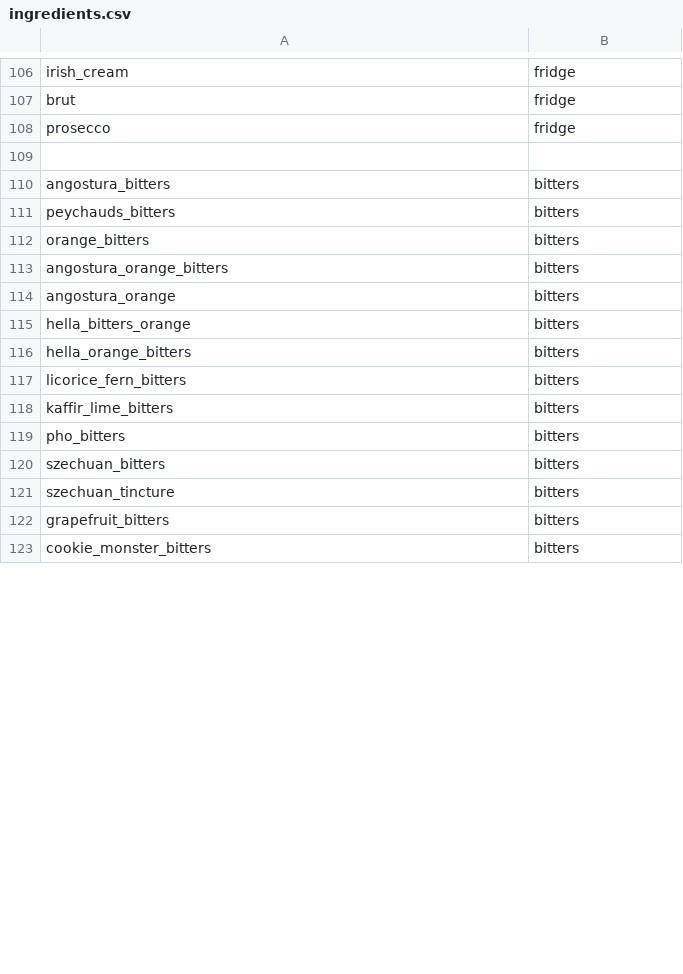
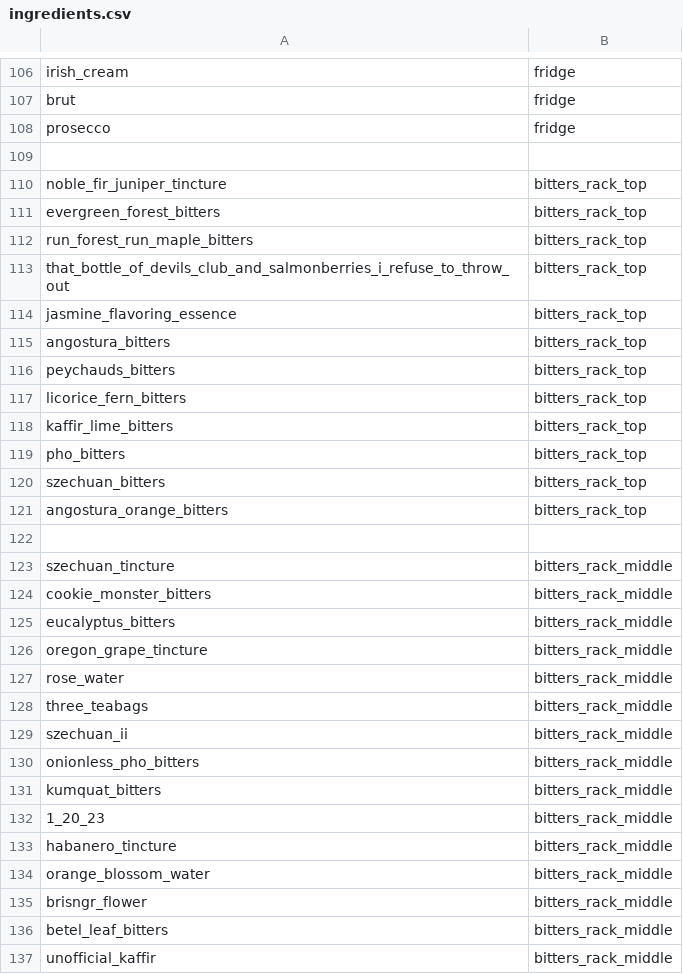
Before and after one commit to ali-clara/led-bar-menu, a CSV file: config/ingredients.csv, drawn as a sheet; only a part is shown, gaps mark what is left out; the diff covers the shown part only.

Commit message:
Adding all the bitters

```diff
--- a/config/ingredients.csv
+++ b/config/ingredients.csv
@@ -109,15 +109,29 @@ prosecco, fridge
 
-angostura_bitters, bitters
-peychauds_bitters, bitters
-orange_bitters, bitters
-angostura_orange_bitters, bitters
-angostura_orange, bitters
-hella_bitters_orange, bitters
-hella_orange_bitters, bitters
-licorice_fern_bitters, bitters
-kaffir_lime_bitters, bitters
-pho_bitters, bitters
-szechuan_bitters, bitters
-szechuan_tincture, bitters
-grapefruit_bitters, bitters
-cookie_monster_bitters, bitters
+noble_fir_juniper_tincture, bitters_rack_top
+evergreen_forest_bitters, bitters_rack_top
+run_forest_run_maple_bitters, bitters_rack_top
+that_bottle_of_devils_club_and_salmonberries_i_refuse_to_throw_out, bitters_rack_top
+jasmine_flavoring_essence, bitters_rack_top
+angostura_bitters, bitters_rack_top
+peychauds_bitters, bitters_rack_top
+licorice_fern_bitters, bitters_rack_top
+kaffir_lime_bitters, bitters_rack_top
+pho_bitters, bitters_rack_top
+szechuan_bitters, bitters_rack_top
+angostura_orange_bitters, bitters_rack_top
+
+szechuan_tincture, bitters_rack_middle
+cookie_monster_bitters, bitters_rack_middle
+eucalyptus_bitters, bitters_rack_middle
+oregon_grape_tincture, bitters_rack_middle
+rose_water, bitters_rack_middle
+three_teabags, bitters_rack_middle
+szechuan_ii, bitters_rack_middle
+onionless_pho_bitters, bitters_rack_middle
+kumquat_bitters, bitters_rack_middle
+1_20_23, bitters_rack_middle
+habanero_tincture, bitters_rack_middle
+orange_blossom_water, bitters_rack_middle
+brisngr_flower, bitters_rack_middle
+betel_leaf_bitters, bitters_rack_middle
+unofficial_kaffir, bitters_rack_middle
```
Also changed, not shown: 25 added rows and 5 edited cells elsewhere in this file, 2 other files.
